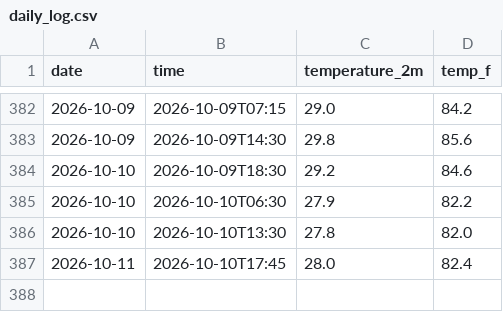
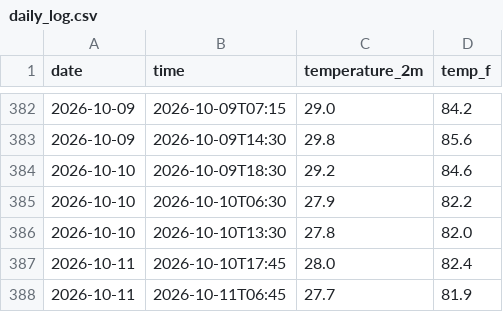
Before and after one commit to Alexj0919/weather-tracker, a CSV file: daily_log.csv, drawn as a sheet; only a part is shown, gaps mark what is left out.

```diff
--- a/daily_log.csv
+++ b/daily_log.csv
@@ -387 +387,2 @@ date,time,temperature_2m,temp_f
 2026-10-11,2026-10-10T17:45,28.0,82.4
+2026-10-11,2026-10-11T06:45,27.7,81.9
```
Also changed, not shown: 2 other files.
